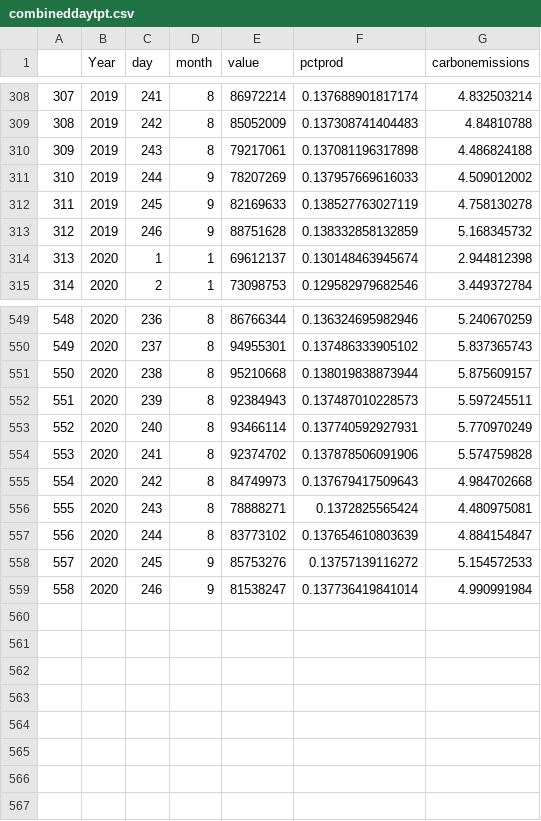
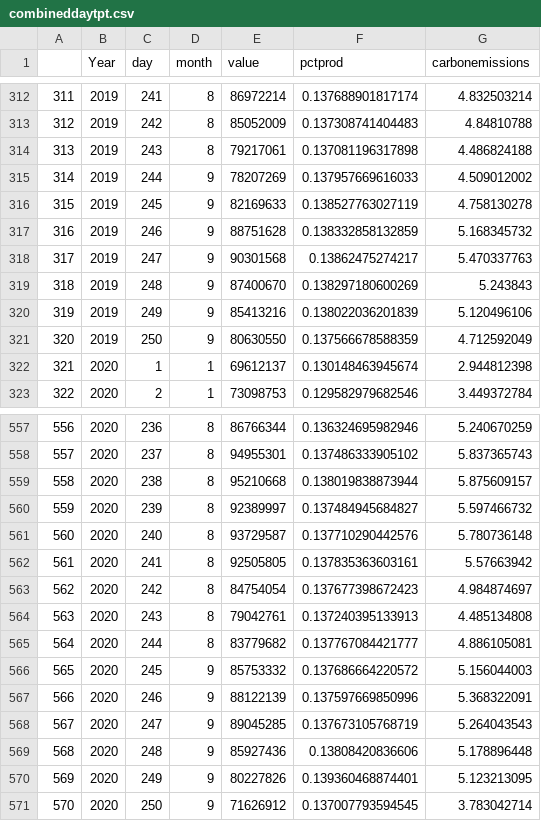
Before and after one commit to jwildish/TrackerData, a CSV file: combineddaytpt.csv, drawn as a sheet; only a part is shown, gaps mark what is left out; addresses are those after the commit; the diff covers the shown part only; the diff names each change by its address in the sheet, - before the commit and + after, or states it on an @@ line.

```diff
--- a/combineddaytpt.csv
+++ b/combineddaytpt.csv
@@ column A renumbered between rows 72 and 567 @@
+row 318: 317 | 2019 | 247 | 9 | 90301568 | 0.13862475274217 | 5.470337763
+row 319: 318 | 2019 | 248 | 9 | 87400670 | 0.138297180600269 | 5.243843
+row 320: 319 | 2019 | 249 | 9 | 85413216 | 0.138022036201839 | 5.120496106
+row 321: 320 | 2019 | 250 | 9 | 80630550 | 0.137566678588359 | 4.712592049
-E560 (value): 92384943
+E560 (value): 92389997
-F560 (pctprod): 0.137487010228573
+F560 (pctprod): 0.137484945684827
-G560 (carbonemissions): 5.597245511
+G560 (carbonemissions): 5.597466732
-E561 (value): 93466114
+E561 (value): 93729587
-F561 (pctprod): 0.137740592927931
+F561 (pctprod): 0.137710290442576
-G561 (carbonemissions): 5.770970249
+G561 (carbonemissions): 5.780736148
-E562 (value): 92374702
+E562 (value): 92505805
-F562 (pctprod): 0.137878506091906
+F562 (pctprod): 0.137835363603161
-G562 (carbonemissions): 5.574759828
+G562 (carbonemissions): 5.57663942
-E563 (value): 84749973
+E563 (value): 84754054
-F563 (pctprod): 0.137679417509643
+F563 (pctprod): 0.137677398672423
-G563 (carbonemissions): 4.984702668
+G563 (carbonemissions): 4.984874697
-E564 (value): 78888271
+E564 (value): 79042761
-F564 (pctprod): 0.1372825565424
+F564 (pctprod): 0.137240395133913
-G564 (carbonemissions): 4.480975081
+G564 (carbonemissions): 4.485134808
-E565 (value): 83773102
+E565 (value): 83779682
-F565 (pctprod): 0.137654610803639
+F565 (pctprod): 0.137767084421777
-G565 (carbonemissions): 4.884154847
+G565 (carbonemissions): 4.886105081
-E566 (value): 85753276
+E566 (value): 85753332
-F566 (pctprod): 0.13757139116272
+F566 (pctprod): 0.137686664220572
-G566 (carbonemissions): 5.154572533
+G566 (carbonemissions): 5.156044003
-E567 (value): 81538247
+E567 (value): 88122139
-F567 (pctprod): 0.137736419841014
+F567 (pctprod): 0.137597669850996
-G567 (carbonemissions): 4.990991984
+G567 (carbonemissions): 5.368322091
+row 568: 567 | 2020 | 247 | 9 | 89045285 | 0.137673105768719 | 5.264043543
+row 569: 568 | 2020 | 248 | 9 | 85927436 | 0.13808420836606 | 5.178896448
+row 570: 569 | 2020 | 249 | 9 | 80227826 | 0.139360468874401 | 5.123213095
+row 571: 570 | 2020 | 250 | 9 | 71626912 | 0.137007793594545 | 3.783042714
```
Also changed, not shown: 4 added rows and 6 edited cells elsewhere in this file, combinedsource.csv, dataset2no2test.csv, 4 other files.
